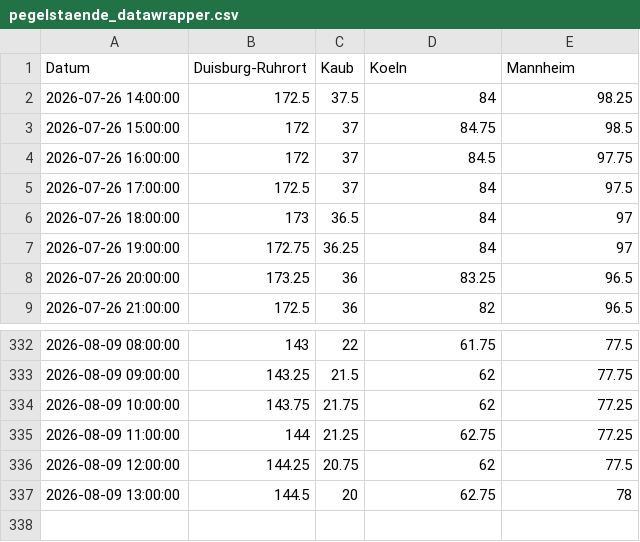
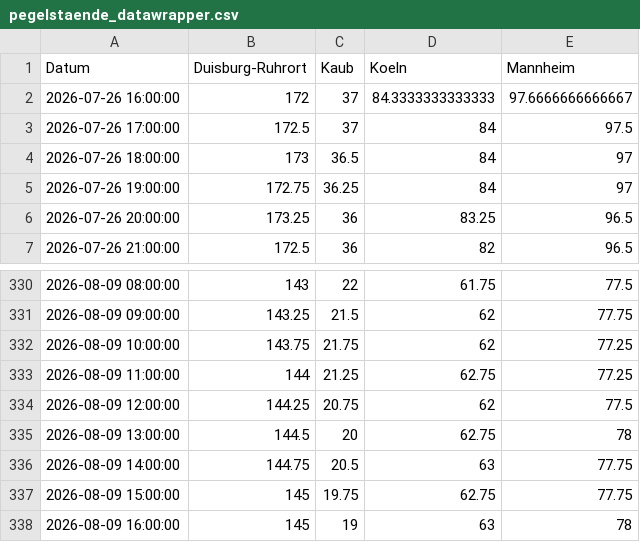
Before and after one commit to robjrentrop/pegelstaende_rhein, a CSV file: pegelstaende_datawrapper.csv, drawn as a sheet; only a part is shown, gaps mark what is left out.

```diff
--- a/pegelstaende_datawrapper.csv
+++ b/pegelstaende_datawrapper.csv
@@ -1,5 +1,3 @@
 "Datum","Duisburg-Ruhrort","Kaub","Koeln","Mannheim"
-"2026-07-26 14:00:00",172.5,37.5,84,98.25
-"2026-07-26 15:00:00",172,37,84.75,98.5
-"2026-07-26 16:00:00",172,37,84.5,97.75
+"2026-07-26 16:00:00",172,37,84.3333333333333,97.6666666666667
 "2026-07-26 17:00:00",172.5,37,84,97.5
@@ -337 +335,4 @@
 "2026-08-09 13:00:00",144.5,20,62.75,78
+"2026-08-09 14:00:00",144.75,20.5,63,77.75
+"2026-08-09 15:00:00",145,19.75,62.75,77.75
+"2026-08-09 16:00:00",145,19,63,78
```
